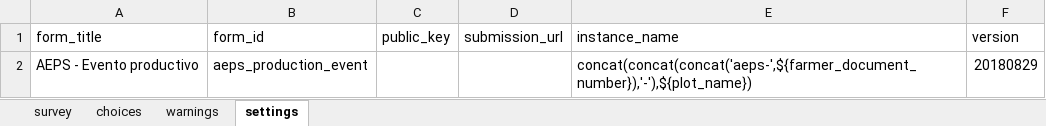
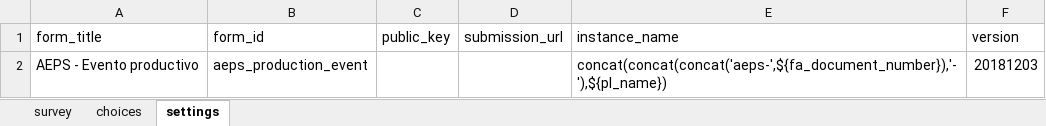
Before and after one commit to CIAT-DAPA/aeps_platform_forms, an Excel workbook: odk/aeps_production_event.xlsx, sheet settings, drawn as a sheet; values as stored, in another font and other column widths than the file's, no borders; the diff names each change by its address in the sheet, - before the commit and + after, or states it on an @@ line.

Commit message:
fixed the variables names and add english like other languages

```diff
--- a/odk/aeps_production_event.xlsx (sheet settings)
+++ b/odk/aeps_production_event.xlsx (sheet settings)
-sheet tab: warnings
-E2 (instance_name): concat(concat(concat('aeps-',${farmer_document_number}),'-'),${plot_name})
+E2 (instance_name): concat(concat(concat('aeps-',${fa_document_number}),'-'),${pl_name})
-F2 (version): 20180829
+F2 (version): 20181203
```
Also changed, not shown: sheet choices, sheet survey, 1 other file.
